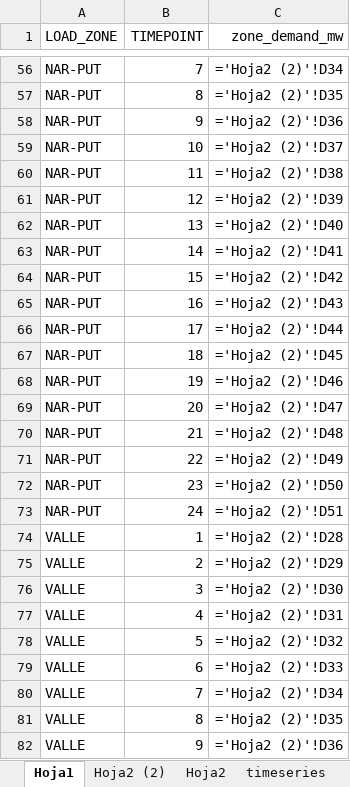
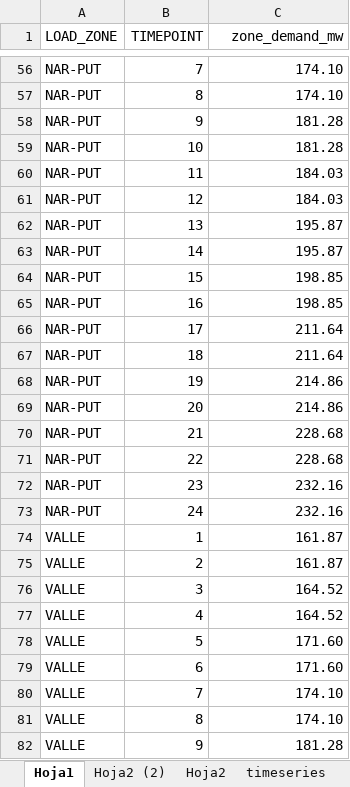
Before and after one commit to juannico007/switch_colombia, an Excel workbook: Demanda python/DemandaZonas.xlsx, sheet Hoja1, drawn as a sheet; only a part is shown, gaps mark what is left out; values as stored, in another font and other column widths than the file's, no borders; formulas without a stored value are shown as written; the diff covers the shown part only; the diff names each change by its address in the sheet, - before the commit and + after, or states it on an @@ line.

```diff
--- a/Demanda python/DemandaZonas.xlsx (sheet Hoja1)
+++ b/Demanda python/DemandaZonas.xlsx (sheet Hoja1)
-C56 (zone_demand_mw): ='Hoja2 (2)'!D34
+C56 (zone_demand_mw): 174.10
-C57 (zone_demand_mw): ='Hoja2 (2)'!D35
+C57 (zone_demand_mw): 174.10
-C58 (zone_demand_mw): ='Hoja2 (2)'!D36
+C58 (zone_demand_mw): 181.28
-C59 (zone_demand_mw): ='Hoja2 (2)'!D37
+C59 (zone_demand_mw): 181.28
-C60 (zone_demand_mw): ='Hoja2 (2)'!D38
+C60 (zone_demand_mw): 184.03
-C61 (zone_demand_mw): ='Hoja2 (2)'!D39
+C61 (zone_demand_mw): 184.03
-C62 (zone_demand_mw): ='Hoja2 (2)'!D40
+C62 (zone_demand_mw): 195.87
-C63 (zone_demand_mw): ='Hoja2 (2)'!D41
+C63 (zone_demand_mw): 195.87
-C64 (zone_demand_mw): ='Hoja2 (2)'!D42
+C64 (zone_demand_mw): 198.85
-C65 (zone_demand_mw): ='Hoja2 (2)'!D43
+C65 (zone_demand_mw): 198.85
-C66 (zone_demand_mw): ='Hoja2 (2)'!D44
+C66 (zone_demand_mw): 211.64
-C67 (zone_demand_mw): ='Hoja2 (2)'!D45
+C67 (zone_demand_mw): 211.64
-C68 (zone_demand_mw): ='Hoja2 (2)'!D46
+C68 (zone_demand_mw): 214.86
-C69 (zone_demand_mw): ='Hoja2 (2)'!D47
+C69 (zone_demand_mw): 214.86
-C70 (zone_demand_mw): ='Hoja2 (2)'!D48
+C70 (zone_demand_mw): 228.68
-C71 (zone_demand_mw): ='Hoja2 (2)'!D49
+C71 (zone_demand_mw): 228.68
-C72 (zone_demand_mw): ='Hoja2 (2)'!D50
+C72 (zone_demand_mw): 232.16
-C73 (zone_demand_mw): ='Hoja2 (2)'!D51
+C73 (zone_demand_mw): 232.16
-C74 (zone_demand_mw): ='Hoja2 (2)'!D28
+C74 (zone_demand_mw): 161.87
-C75 (zone_demand_mw): ='Hoja2 (2)'!D29
+C75 (zone_demand_mw): 161.87
-C76 (zone_demand_mw): ='Hoja2 (2)'!D30
+C76 (zone_demand_mw): 164.52
-C77 (zone_demand_mw): ='Hoja2 (2)'!D31
+C77 (zone_demand_mw): 164.52
-C78 (zone_demand_mw): ='Hoja2 (2)'!D32
+C78 (zone_demand_mw): 171.60
-C79 (zone_demand_mw): ='Hoja2 (2)'!D33
+C79 (zone_demand_mw): 171.60
-C80 (zone_demand_mw): ='Hoja2 (2)'!D34
+C80 (zone_demand_mw): 174.10
-C81 (zone_demand_mw): ='Hoja2 (2)'!D35
+C81 (zone_demand_mw): 174.10
-C82 (zone_demand_mw): ='Hoja2 (2)'!D36
+C82 (zone_demand_mw): 181.28
```
Also changed, not shown: 333 edited cells elsewhere in this sheet, sheet Hoja2 (2), sheet timepoints, 6 other files.
